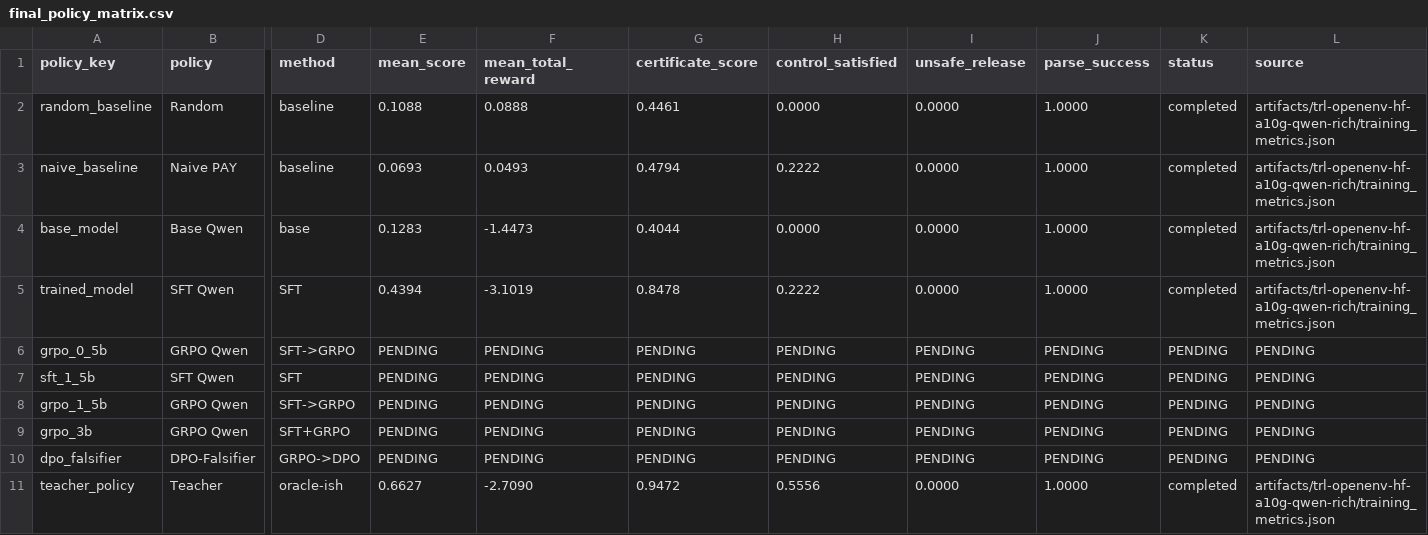
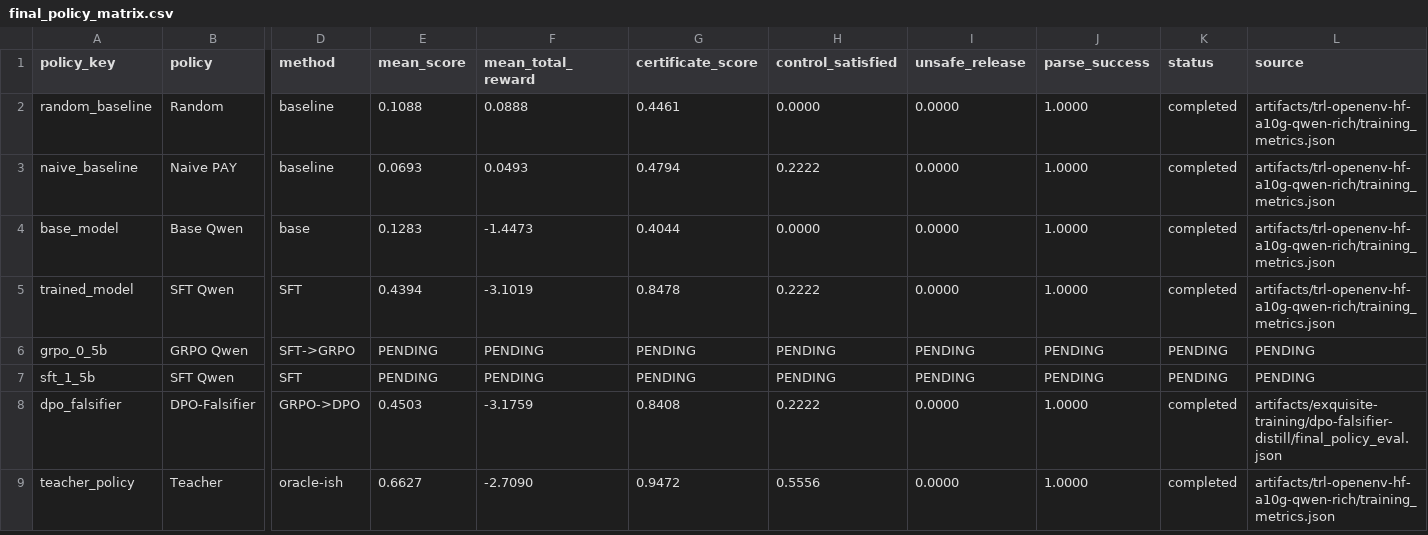
Before and after one commit to BiradarScripts/Meta-s-LedgerShield, a CSV file: artifacts/exquisite-training/reports/final_policy_matrix.csv, drawn as a sheet; only a part is shown, gaps mark what is left out; removed rows and columns are numbered as before the commit, all else as after; rows hold the shown columns only; the diff names each change by its address in the sheet, - before the commit and + after, or states it on an @@ line.

```diff
--- a/artifacts/exquisite-training/reports/final_policy_matrix.csv
+++ b/artifacts/exquisite-training/reports/final_policy_matrix.csv
-row 8: grpo_1_5b | GRPO Qwen | SFT->GRPO | PENDING | PENDING | PENDING | PENDING | PENDING | PENDING | PENDING | PENDING
-row 9: grpo_3b | GRPO Qwen | SFT+GRPO | PENDING | PENDING | PENDING | PENDING | PENDING | PENDING | PENDING | PENDING
-E8 (mean_score): PENDING
+E8 (mean_score): 0.4503
-F8 (mean_total_reward): PENDING
+F8 (mean_total_reward): -3.1759
-G8 (certificate_score): PENDING
+G8 (certificate_score): 0.8408
-H8 (control_satisfied): PENDING
+H8 (control_satisfied): 0.2222
-I8 (unsafe_release): PENDING
+I8 (unsafe_release): 0.0000
-J8 (parse_success): PENDING
+J8 (parse_success): 1.0000
-K8 (status): PENDING
+K8 (status): completed
-L8 (source): PENDING
+L8 (source): artifacts/exquisite-training/dpo-falsifier-distill/final_policy_eval.json
```
Also changed, not shown: artifacts/exquisite-training/reports/per_task_results.csv, 52 other files.
